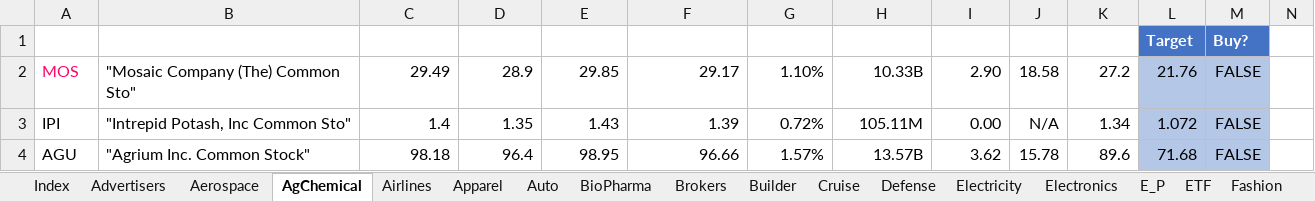
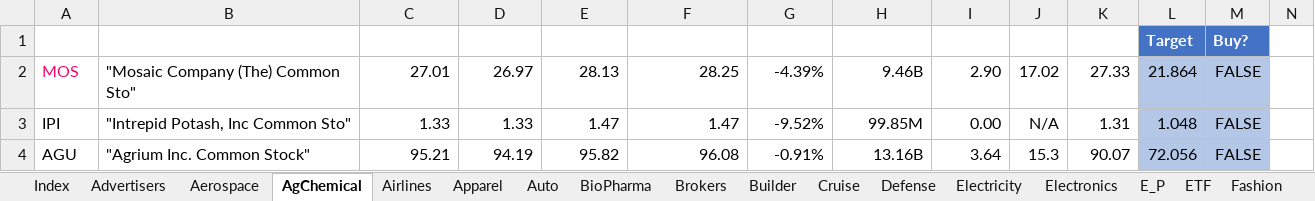
Before and after one commit to minqiang/GP, an Excel workbook: industries.xlsm, sheet AgChemical, drawn as a sheet; only a part is shown; values as stored, in another font and other column widths than the file's, no borders; charts and pictures and conditional formats and table styles not drawn; the diff covers the shown part only; the diff names each change by its address in the sheet, - before the commit and + after, or states it on an @@ line.

```diff
--- a/industries.xlsm (sheet AgChemical)
+++ b/industries.xlsm (sheet AgChemical)
-C2 (LatestPrice): 29.49
+C2 (LatestPrice): 27.01
-D2 (DaysLow): 28.9
+D2 (DaysLow): 26.97
-E2 (DaysHigh): 29.85
+E2 (DaysHigh): 28.13
-F2 (PreviousClose): 29.17
+F2 (PreviousClose): 28.25
-G2 (%Change): 1.10%
+G2 (%Change): -4.39%
-H2 (MarketCap): 10.33B
+H2 (MarketCap): 9.46B
-J2 (P/E): 18.58
+J2 (P/E): 17.02
-K2 (MA200): 27.2
+K2 (MA200): 27.33
-L2 (Target): 21.76
+L2 (Target): 21.864
-C3 (LatestPrice): 1.4
+C3 (LatestPrice): 1.33
-D3 (DaysLow): 1.35
+D3 (DaysLow): 1.33
-E3 (DaysHigh): 1.43
+E3 (DaysHigh): 1.47
-F3 (PreviousClose): 1.39
+F3 (PreviousClose): 1.47
-G3 (%Change): 0.72%
+G3 (%Change): -9.52%
-H3 (MarketCap): 105.11M
+H3 (MarketCap): 99.85M
-K3 (MA200): 1.34
+K3 (MA200): 1.31
-L3 (Target): 1.072
+L3 (Target): 1.048
-C4 (LatestPrice): 98.18
+C4 (LatestPrice): 95.21
-D4 (DaysLow): 96.4
+D4 (DaysLow): 94.19
-E4 (DaysHigh): 98.95
+E4 (DaysHigh): 95.82
-F4 (PreviousClose): 96.66
+F4 (PreviousClose): 96.08
-G4 (%Change): 1.57%
+G4 (%Change): -0.91%
-H4 (MarketCap): 13.57B
+H4 (MarketCap): 13.16B
-I4 (DivYield): 3.62
+I4 (DivYield): 3.64
-J4 (P/E): 15.78
+J4 (P/E): 15.3
-K4 (MA200): 89.6
+K4 (MA200): 90.07
-L4 (Target): 71.68
+L4 (Target): 72.056
```
Also changed, not shown: 84 edited cells elsewhere in this sheet, sheet BioPharma, sheet Airlines, sheet Apparel, sheet Aerospace, sheet Auto, sheet Builder, 2 more sheets, 1 other file.
